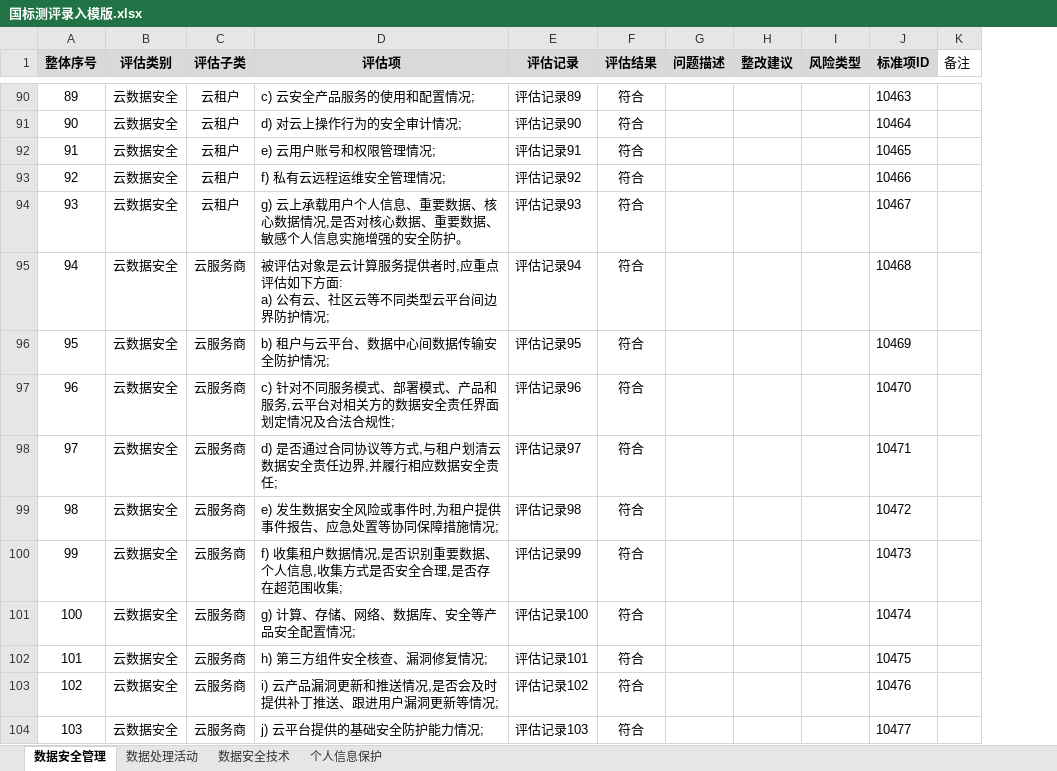
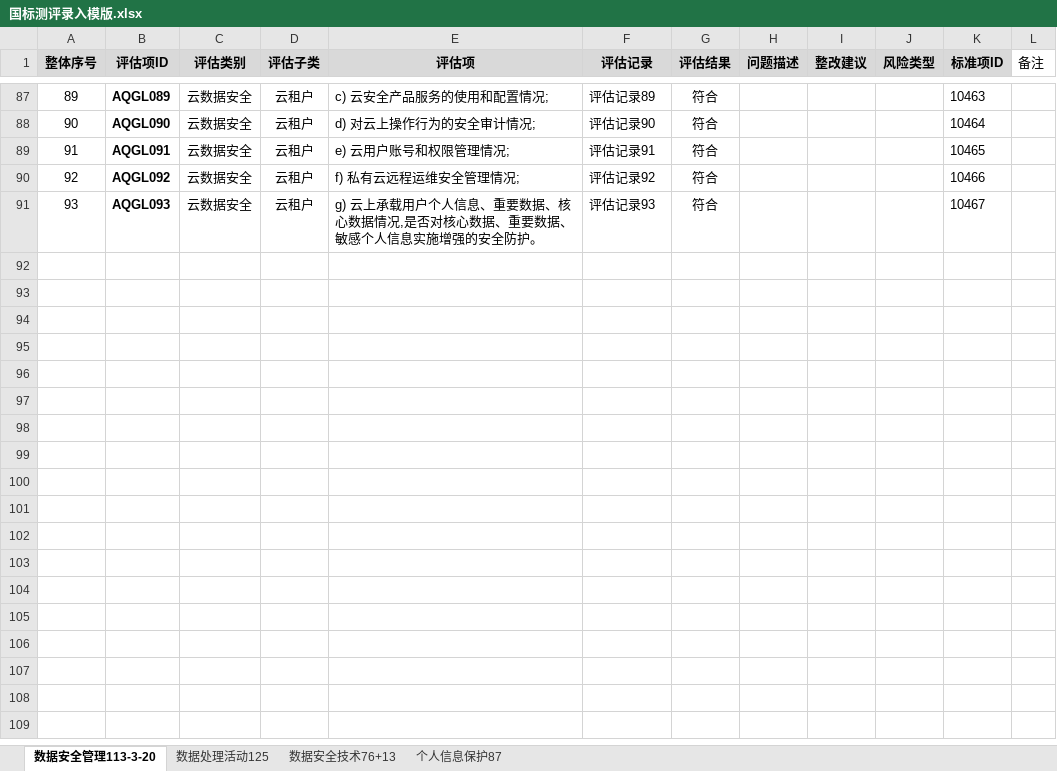
Before and after one commit to liangjiabao-5/datasecrity_backend, an Excel workbook: doc/国标测评录入模版.xlsx, sheet 数据安全管理113-3-20, drawn as a sheet; only a part is shown, gaps mark what is left out; values as stored, in another font and other column widths than the file's, no borders; removed rows and columns are numbered as before the commit, all else as after; ↵ is a line break in a cell; the diff covers the shown part only; the diff names each change by its address in the sheet, - before the commit and + after, or states it on an @@ line.

```diff
--- a/doc/国标测评录入模版.xlsx (sheet 数据安全管理113-3-20)
+++ b/doc/国标测评录入模版.xlsx (sheet 数据安全管理113-3-20)
-sheet tab: 数据安全管理
+sheet tab: 数据安全管理113-3-20
-sheet tab: 数据处理活动
+sheet tab: 数据处理活动125
-sheet tab: 数据安全技术
+sheet tab: 数据安全技术76+13
-sheet tab: 个人信息保护
+sheet tab: 个人信息保护87
+column B (评估项ID), rows 87-91: AQGL089 | AQGL090 | AQGL091 | AQGL092 | AQGL093
-row 95: 94 | 云数据安全 | 云服务商 | 被评估对象是云计算服务提供者时,应重点评估如下方面: ↵ a) 公有云、社区云等不同类型云平台间边界防护情况; | 评估记录94 | 符合 |  |  |  | 10468
-row 96: 95 | 云数据安全 | 云服务商 | b) 租户与云平台、数据中心间数据传输安全防护情况; | 评估记录95 | 符合 |  |  |  | 10469
-row 97: 96 | 云数据安全 | 云服务商 | c) 针对不同服务模式、部署模式、产品和服务,云平台对相关方的数据安全责任界面划定情况及合法合规性; | 评估记录96 | 符合 |  |  |  | 10470
-row 98: 97 | 云数据安全 | 云服务商 | d) 是否通过合同协议等方式,与租户划清云数据安全责任边界,并履行相应数据安全责任; | 评估记录97 | 符合 |  |  |  | 10471
-row 99: 98 | 云数据安全 | 云服务商 | e) 发生数据安全风险或事件时,为租户提供事件报告、应急处置等协同保障措施情况; | 评估记录98 | 符合 |  |  |  | 10472
-row 100: 99 | 云数据安全 | 云服务商 | f) 收集租户数据情况,是否识别重要数据、个人信息,收集方式是否安全合理,是否存在超范围收集; | 评估记录99 | 符合 |  |  |  | 10473
-row 101: 100 | 云数据安全 | 云服务商 | g) 计算、存储、网络、数据库、安全等产品安全配置情况; | 评估记录100 | 符合 |  |  |  | 10474
-row 102: 101 | 云数据安全 | 云服务商 | h) 第三方组件安全核查、漏洞修复情况; | 评估记录101 | 符合 |  |  |  | 10475
-row 103: 102 | 云数据安全 | 云服务商 | i) 云产品漏洞更新和推送情况,是否会及时提供补丁推送、跟进用户漏洞更新等情况; | 评估记录102 | 符合 |  |  |  | 10476
-row 104: 103 | 云数据安全 | 云服务商 | j) 云平台提供的基础安全防护能力情况; | 评估记录103 | 符合 |  |  |  | 10477
```
Also changed, not shown: 13 removed rows elsewhere in this sheet, sheet 数据安全技术76+13, sheet 个人信息保护87, sheet 数据处理活动125, 37 other files.
